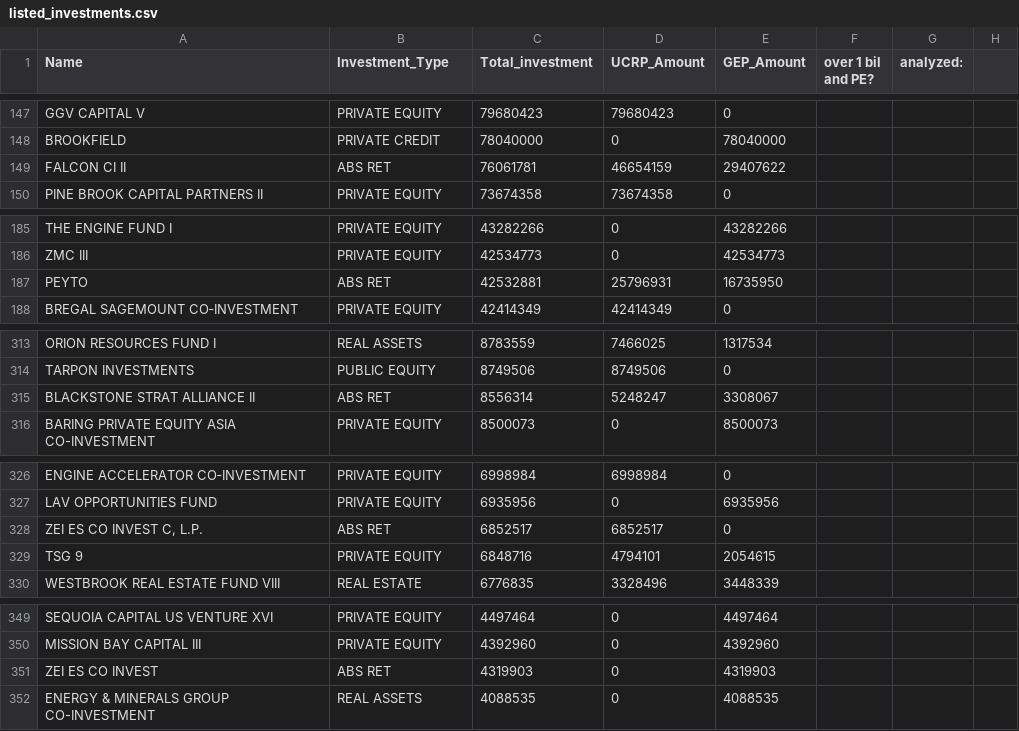
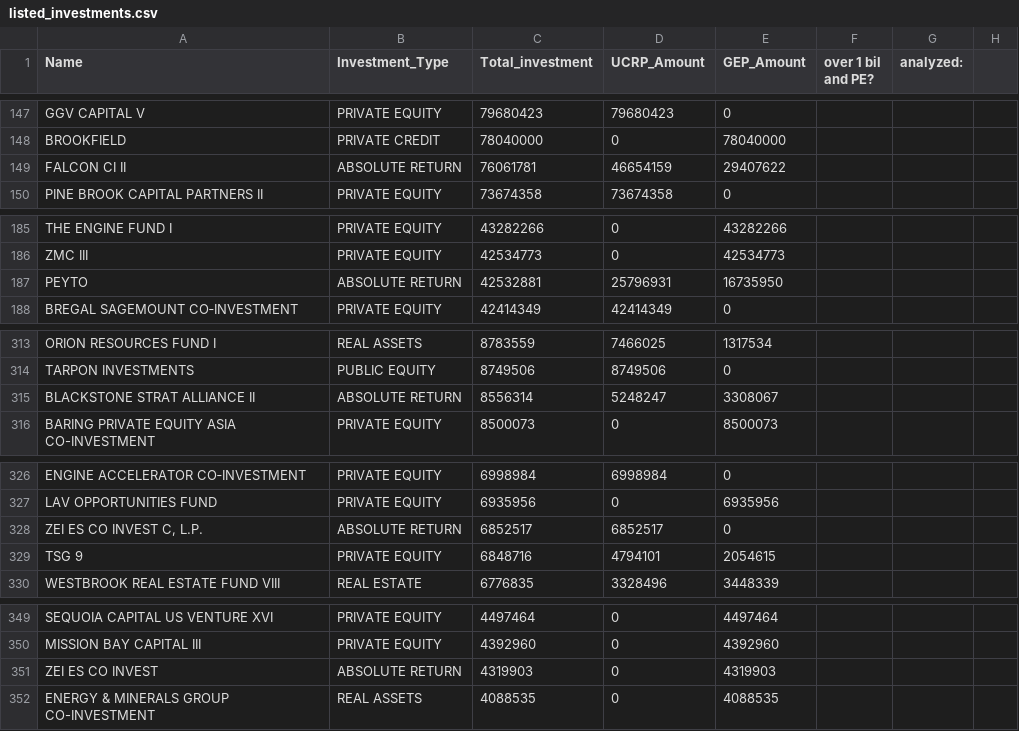
Before and after one commit to ucinvestments/UC-Investments, a CSV file: final-datasets/listed_investments.csv, drawn as a sheet; only a part is shown, gaps mark what is left out; the diff covers the shown part only.

```diff
--- a/final-datasets/listed_investments.csv
+++ b/final-datasets/listed_investments.csv
@@ -148,3 +148,3 @@ GGV CAPITAL V,PRIVATE EQUITY,79680423,79680423,0,,,
 BROOKFIELD,PRIVATE CREDIT,78040000,0,78040000,,,
-FALCON CI II,ABS RET,76061781,46654159,29407622,,,
+FALCON CI II,ABSOLUTE RETURN,76061781,46654159,29407622,,,
 PINE BROOK CAPITAL PARTNERS II,PRIVATE EQUITY,73674358,73674358,0,,,
@@ -186,3 +186,3 @@ THE ENGINE FUND I,PRIVATE EQUITY,43282266,0,43282266,,,
 ZMC III,PRIVATE EQUITY,42534773,0,42534773,,,
-PEYTO,ABS RET,42532881,25796931,16735950,,,
+PEYTO,ABSOLUTE RETURN,42532881,25796931,16735950,,,
 BREGAL SAGEMOUNT CO‐INVESTMENT,PRIVATE EQUITY,42414349,42414349,0,,,
@@ -314,3 +314,3 @@ ORION RESOURCES FUND I,REAL ASSETS,8783559,7466025,1317534,,,
 TARPON INVESTMENTS,PUBLIC EQUITY,8749506,8749506,0,,,
-BLACKSTONE STRAT ALLIANCE II,ABS RET,8556314,5248247,3308067,,,
+BLACKSTONE STRAT ALLIANCE II,ABSOLUTE RETURN,8556314,5248247,3308067,,,
 BARING PRIVATE EQUITY ASIA CO-INVESTMENT,PRIVATE EQUITY,8500073,0,8500073,,,
@@ -327,3 +327,3 @@ ENGINE ACCELERATOR CO‐INVESTMENT,PRIVATE EQUITY,6998984,6998984,0,,,
 LAV OPPORTUNITIES FUND,PRIVATE EQUITY,6935956,0,6935956,,,
-"ZEI ES CO INVEST C, L.P.",ABS RET,6852517,6852517,0,,,
+"ZEI ES CO INVEST C, L.P.",ABSOLUTE RETURN,6852517,6852517,0,,,
 TSG 9,PRIVATE EQUITY,6848716,4794101,2054615,,,
@@ -350,3 +350,3 @@ SEQUOIA CAPITAL US VENTURE XVI,PRIVATE EQUITY,4497464,0,4497464,,,
 MISSION BAY CAPITAL III,PRIVATE EQUITY,4392960,0,4392960,,,
-ZEI ES CO INVEST,ABS RET,4319903,0,4319903,,,
+ZEI ES CO INVEST,ABSOLUTE RETURN,4319903,0,4319903,,,
 ENERGY & MINERALS GROUP CO-INVESTMENT,REAL ASSETS,4088535,0,4088535,,,
```
Also changed, not shown: 6 edited cells elsewhere in this file, 1 other file.
